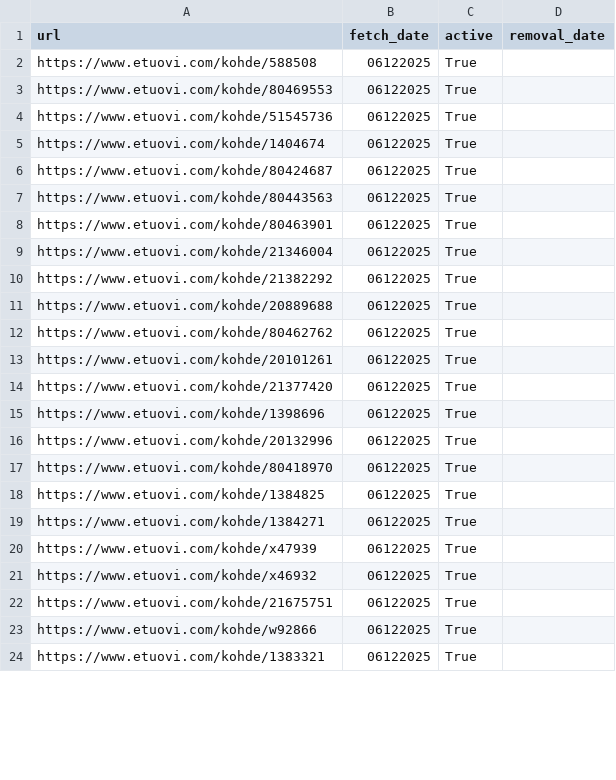
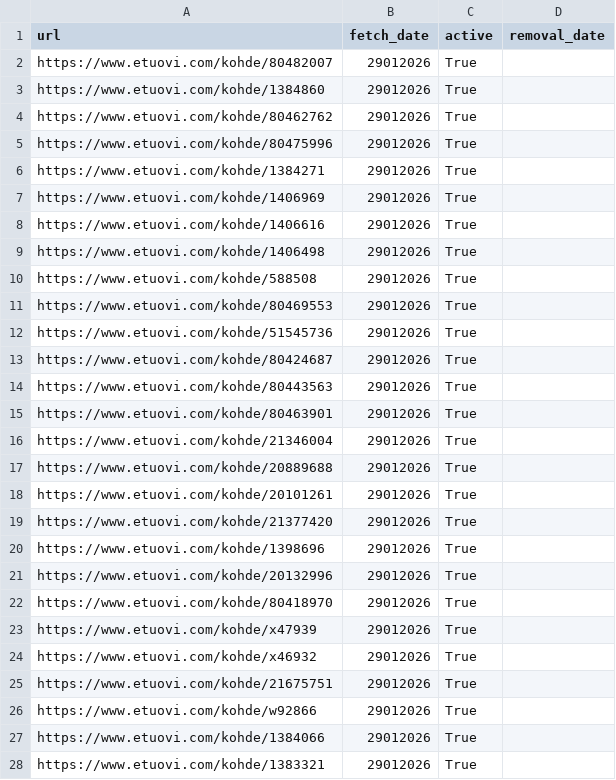
Before and after one commit to setuukka/etuovi, a CSV file: rajakyla_latest_listings.csv, drawn as a sheet; only a part is shown; the diff covers the shown part only.

```diff
--- a/rajakyla_latest_listings.csv
+++ b/rajakyla_latest_listings.csv
@@ -1,24 +1,28 @@
 url,fetch_date,active,removal_date
-https://www.etuovi.com/kohde/588508,06122025,True,
-https://www.etuovi.com/kohde/80469553,06122025,True,
-https://www.etuovi.com/kohde/51545736,06122025,True,
-https://www.etuovi.com/kohde/1404674,06122025,True,
-https://www.etuovi.com/kohde/80424687,06122025,True,
-https://www.etuovi.com/kohde/80443563,06122025,True,
-https://www.etuovi.com/kohde/80463901,06122025,True,
-https://www.etuovi.com/kohde/21346004,06122025,True,
-https://www.etuovi.com/kohde/21382292,06122025,True,
-https://www.etuovi.com/kohde/20889688,06122025,True,
-https://www.etuovi.com/kohde/80462762,06122025,True,
-https://www.etuovi.com/kohde/20101261,06122025,True,
-https://www.etuovi.com/kohde/21377420,06122025,True,
-https://www.etuovi.com/kohde/1398696,06122025,True,
-https://www.etuovi.com/kohde/20132996,06122025,True,
-https://www.etuovi.com/kohde/80418970,06122025,True,
-https://www.etuovi.com/kohde/1384825,06122025,True,
-https://www.etuovi.com/kohde/1384271,06122025,True,
-https://www.etuovi.com/kohde/x47939,06122025,True,
-https://www.etuovi.com/kohde/x46932,06122025,True,
-https://www.etuovi.com/kohde/21675751,06122025,True,
-https://www.etuovi.com/kohde/w92866,06122025,True,
-https://www.etuovi.com/kohde/1383321,06122025,True,
+https://www.etuovi.com/kohde/80482007,29012026,True,
+https://www.etuovi.com/kohde/1384860,29012026,True,
+https://www.etuovi.com/kohde/80462762,29012026,True,
+https://www.etuovi.com/kohde/80475996,29012026,True,
+https://www.etuovi.com/kohde/1384271,29012026,True,
+https://www.etuovi.com/kohde/1406969,29012026,True,
+https://www.etuovi.com/kohde/1406616,29012026,True,
+https://www.etuovi.com/kohde/1406498,29012026,True,
+https://www.etuovi.com/kohde/588508,29012026,True,
+https://www.etuovi.com/kohde/80469553,29012026,True,
+https://www.etuovi.com/kohde/51545736,29012026,True,
+https://www.etuovi.com/kohde/80424687,29012026,True,
+https://www.etuovi.com/kohde/80443563,29012026,True,
+https://www.etuovi.com/kohde/80463901,29012026,True,
+https://www.etuovi.com/kohde/21346004,29012026,True,
+https://www.etuovi.com/kohde/20889688,29012026,True,
+https://www.etuovi.com/kohde/20101261,29012026,True,
+https://www.etuovi.com/kohde/21377420,29012026,True,
+https://www.etuovi.com/kohde/1398696,29012026,True,
+https://www.etuovi.com/kohde/20132996,29012026,True,
+https://www.etuovi.com/kohde/80418970,29012026,True,
+https://www.etuovi.com/kohde/x47939,29012026,True,
+https://www.etuovi.com/kohde/x46932,29012026,True,
+https://www.etuovi.com/kohde/21675751,29012026,True,
+https://www.etuovi.com/kohde/w92866,29012026,True,
+https://www.etuovi.com/kohde/1384066,29012026,True,
+https://www.etuovi.com/kohde/1383321,29012026,True,
```
Also changed, not shown: 6 edited cells elsewhere in this file, 2 other files.
